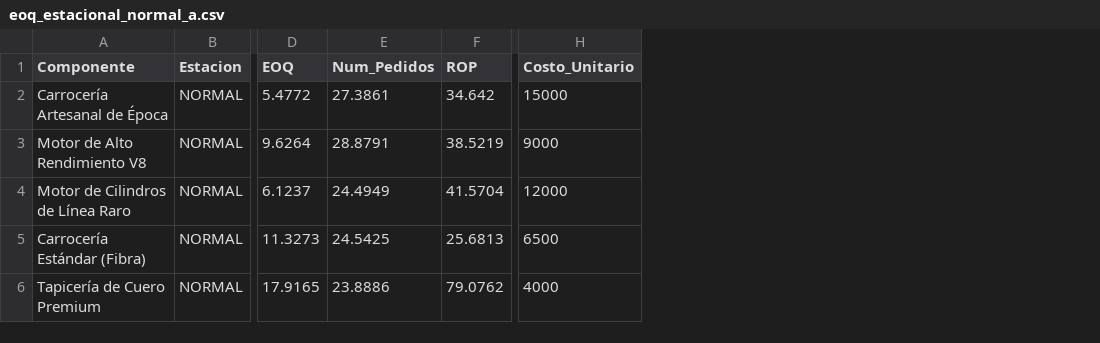
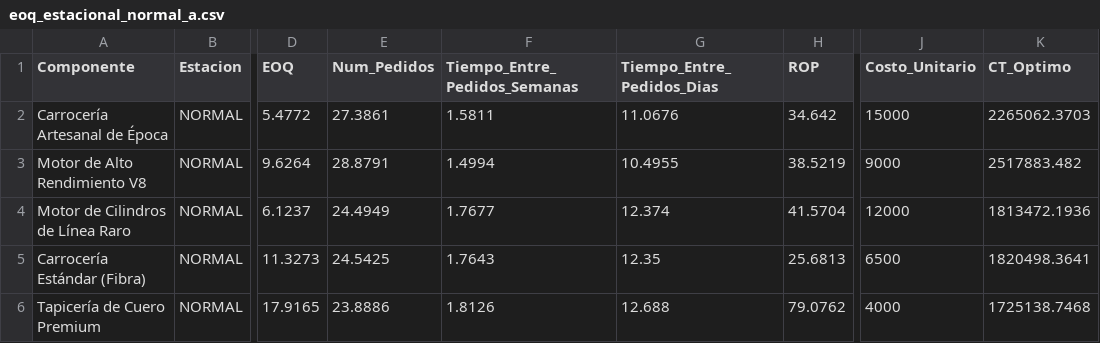
Before and after one commit to BrianTurin/heritage-motors-brian-turin-analysis, a CSV file: outputs/inventory/eoq_estacional/eoq_estacional_normal_a.csv, drawn as a sheet; only a part is shown, gaps mark what is left out; the diff names each change by its address in the sheet, - before the commit and + after, or states it on an @@ line.

```diff
--- a/outputs/inventory/eoq_estacional/eoq_estacional_normal_a.csv
+++ b/outputs/inventory/eoq_estacional/eoq_estacional_normal_a.csv
+column F (Tiempo_Entre_Pedidos_Semanas), rows 2-6: 1.5811 | 1.4994 | 1.7677 | 1.7643 | 1.8126
+column G (Tiempo_Entre_Pedidos_Dias), rows 2-6: 11.0676 | 10.4955 | 12.374 | 12.35 | 12.688
+column K (CT_Optimo), rows 2-6: 2265062.3703 | 2517883.482 | 1813472.1936 | 1820498.3641 | 1725138.7468
```
Also changed, not shown: outputs/inventory/eoq_estacional/eoq_estacional_normal_b.csv, outputs/inventory/eoq_estacional/eoq_estacional_pico_a.csv, 4 other files.
